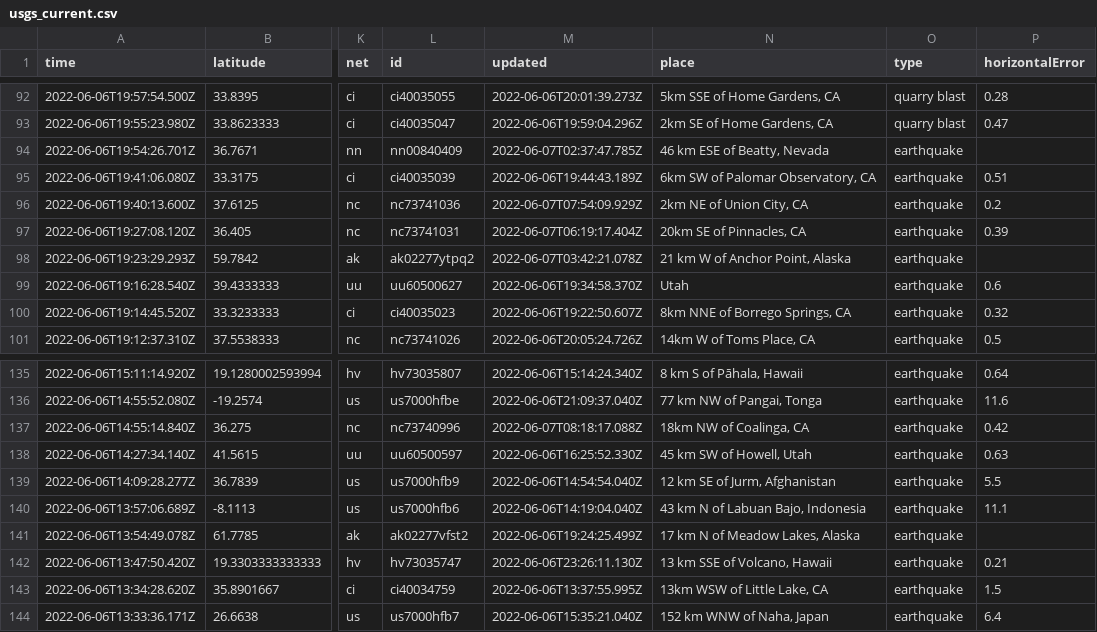
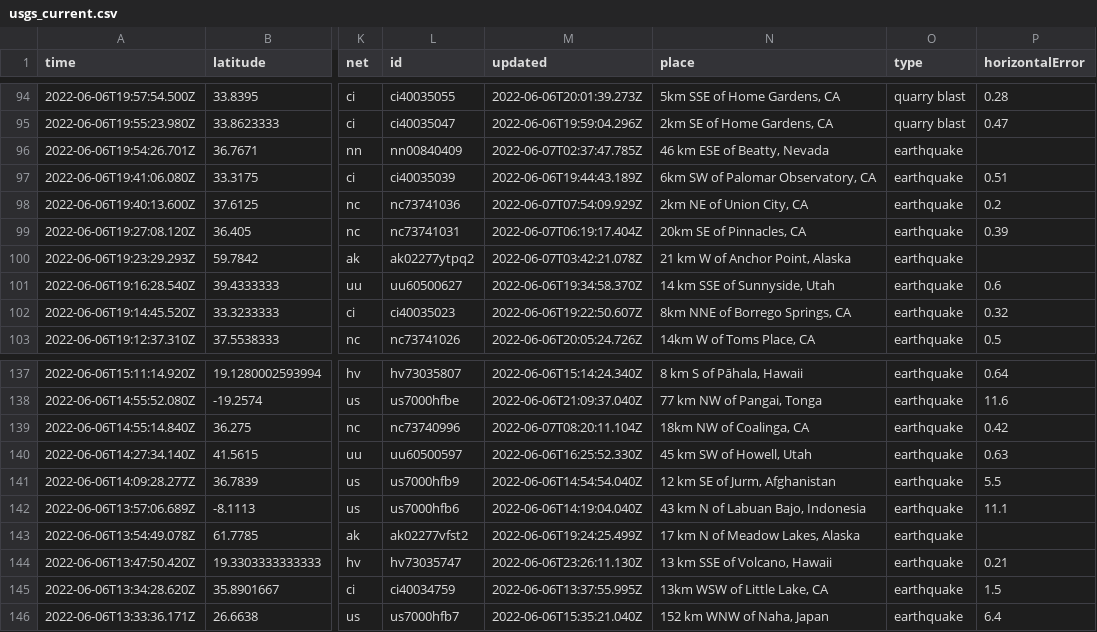
Before and after one commit to melfronczek/my-data-robot, a CSV file: usgs_current.csv, drawn as a sheet; only a part is shown, gaps mark what is left out; addresses are those after the commit; the diff covers the shown part only; the diff names each change by its address in the sheet, - before the commit and + after, or states it on an @@ line.

```diff
--- a/usgs_current.csv
+++ b/usgs_current.csv
-N101 (place): Utah
+N101 (place): 14 km SSE of Sunnyside, Utah
-M139 (updated): 2022-06-07T08:18:17.088Z
+M139 (updated): 2022-06-07T08:20:11.104Z
```
Also changed, not shown: 2 added rows, 3 removed rows and 4 edited cells elsewhere in this file.
